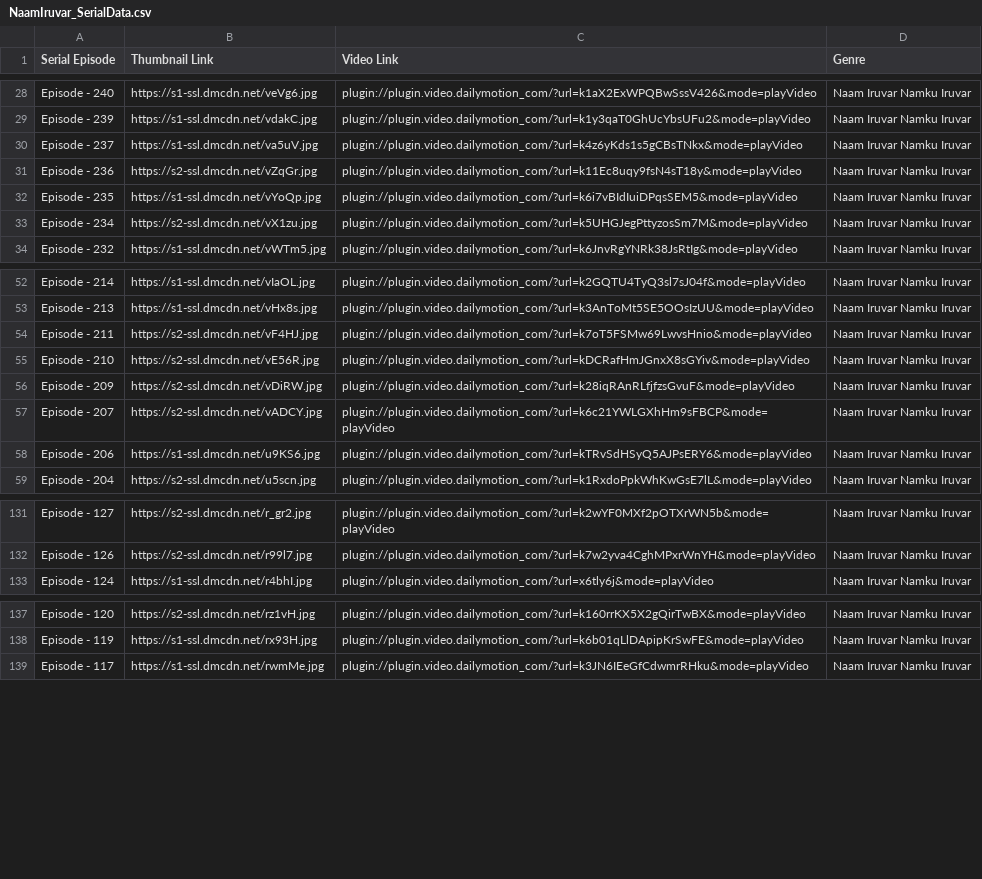
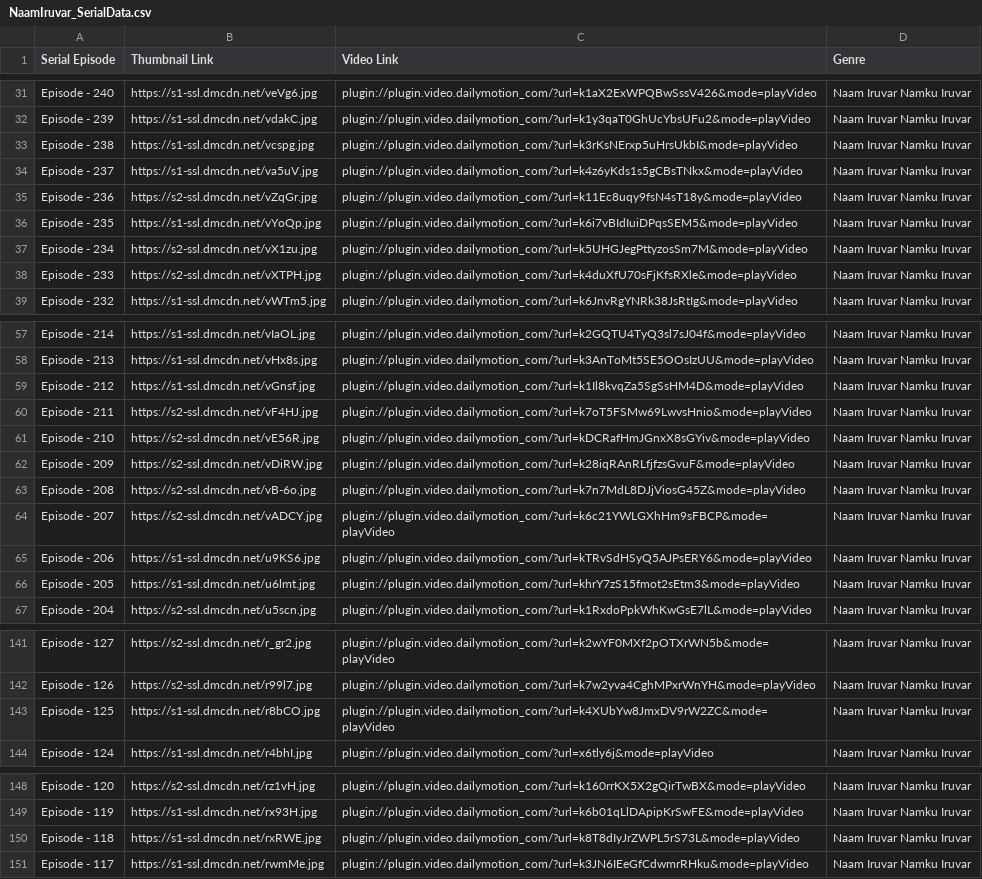
Before and after one commit to pravanjam/TamilSerialz, a CSV file: NaamIruvar_SerialData.csv, drawn as a sheet; only a part is shown, gaps mark what is left out; the diff covers the shown part only.

```diff
--- a/NaamIruvar_SerialData.csv
+++ b/NaamIruvar_SerialData.csv
@@ -29,2 +32,3 @@ Episode - 240,https://s1-ssl.dmcdn.net/veVg6.jpg,plugin://plugin.video.dailymoti
 Episode - 239,https://s1-ssl.dmcdn.net/vdakC.jpg,plugin://plugin.video.dailymotion_com/?url=k1y3qaT0GhUcYbsUFu2&mode=playVideo,Naam Iruvar Namku Iruvar
+Episode - 238,https://s1-ssl.dmcdn.net/vcspg.jpg,plugin://plugin.video.dailymotion_com/?url=k3rKsNErxp5uHrsUkbI&mode=playVideo,Naam Iruvar Namku Iruvar
 Episode - 237,https://s1-ssl.dmcdn.net/va5uV.jpg,plugin://plugin.video.dailymotion_com/?url=k4z6yKds1s5gCBsTNkx&mode=playVideo,Naam Iruvar Namku Iruvar
@@ -33,2 +37,3 @@ Episode - 235,https://s1-ssl.dmcdn.net/vYoQp.jpg,plugin://plugin.video.dailymoti
 Episode - 234,https://s2-ssl.dmcdn.net/vX1zu.jpg,plugin://plugin.video.dailymotion_com/?url=k5UHGJegPttyzosSm7M&mode=playVideo,Naam Iruvar Namku Iruvar
+Episode - 233,https://s2-ssl.dmcdn.net/vXTPH.jpg,plugin://plugin.video.dailymotion_com/?url=k4duXfU70sFjKfsRXle&mode=playVideo,Naam Iruvar Namku Iruvar
 Episode - 232,https://s1-ssl.dmcdn.net/vWTm5.jpg,plugin://plugin.video.dailymotion_com/?url=k6JnvRgYNRk38JsRtIg&mode=playVideo,Naam Iruvar Namku Iruvar
@@ -53,2 +58,3 @@ Episode - 214,https://s1-ssl.dmcdn.net/vIaOL.jpg,plugin://plugin.video.dailymoti
 Episode - 213,https://s1-ssl.dmcdn.net/vHx8s.jpg,plugin://plugin.video.dailymotion_com/?url=k3AnToMt5SE5OOsIzUU&mode=playVideo,Naam Iruvar Namku Iruvar
+Episode - 212,https://s1-ssl.dmcdn.net/vGnsf.jpg,plugin://plugin.video.dailymotion_com/?url=k1Il8kvqZa5SgSsHM4D&mode=playVideo,Naam Iruvar Namku Iruvar
 Episode - 211,https://s2-ssl.dmcdn.net/vF4HJ.jpg,plugin://plugin.video.dailymotion_com/?url=k7oT5FSMw69LwvsHnio&mode=playVideo,Naam Iruvar Namku Iruvar
@@ -56,4 +62,6 @@ Episode - 210,https://s2-ssl.dmcdn.net/vE56R.jpg,plugin://plugin.video.dailymoti
 Episode - 209,https://s2-ssl.dmcdn.net/vDiRW.jpg,plugin://plugin.video.dailymotion_com/?url=k28iqRAnRLfjfzsGvuF&mode=playVideo,Naam Iruvar Namku Iruvar
+Episode - 208,https://s2-ssl.dmcdn.net/vB-6o.jpg,plugin://plugin.video.dailymotion_com/?url=k7n7MdL8DJjViosG45Z&mode=playVideo,Naam Iruvar Namku Iruvar
 Episode - 207,https://s2-ssl.dmcdn.net/vADCY.jpg,plugin://plugin.video.dailymotion_com/?url=k6c21YWLGXhHm9sFBCP&mode=playVideo,Naam Iruvar Namku Iruvar
 Episode - 206,https://s1-ssl.dmcdn.net/u9KS6.jpg,plugin://plugin.video.dailymotion_com/?url=kTRvSdHSyQ5AJPsERY6&mode=playVideo,Naam Iruvar Namku Iruvar
+Episode - 205,https://s1-ssl.dmcdn.net/u6lmt.jpg,plugin://plugin.video.dailymotion_com/?url=khrY7zS15fmot2sEtm3&mode=playVideo,Naam Iruvar Namku Iruvar
 Episode - 204,https://s2-ssl.dmcdn.net/u5scn.jpg,plugin://plugin.video.dailymotion_com/?url=k1RxdoPpkWhKwGsE7lL&mode=playVideo,Naam Iruvar Namku Iruvar
@@ -132,2 +142,3 @@ Episode - 127,https://s2-ssl.dmcdn.net/r_gr2.jpg,plugin://plugin.video.dailymoti
 Episode - 126,https://s2-ssl.dmcdn.net/r99l7.jpg,plugin://plugin.video.dailymotion_com/?url=k7w2yva4CghMPxrWnYH&mode=playVideo,Naam Iruvar Namku Iruvar
+Episode - 125,https://s1-ssl.dmcdn.net/r8bCO.jpg,plugin://plugin.video.dailymotion_com/?url=k4XUbYw8JmxDV9rW2ZC&mode=playVideo,Naam Iruvar Namku Iruvar
 Episode - 124,https://s1-ssl.dmcdn.net/r4bhI.jpg,plugin://plugin.video.dailymotion_com/?url=x6tly6j&mode=playVideo,Naam Iruvar Namku Iruvar
@@ -138,2 +149,3 @@ Episode - 120,https://s2-ssl.dmcdn.net/rz1vH.jpg,plugin://plugin.video.dailymoti
 Episode - 119,https://s1-ssl.dmcdn.net/rx93H.jpg,plugin://plugin.video.dailymotion_com/?url=k6b01qLlDApipKrSwFE&mode=playVideo,Naam Iruvar Namku Iruvar
+Episode - 118,https://s1-ssl.dmcdn.net/rxRWE.jpg,plugin://plugin.video.dailymotion_com/?url=k8T8dIyJrZWPL5rS73L&mode=playVideo,Naam Iruvar Namku Iruvar
 Episode - 117,https://s1-ssl.dmcdn.net/rwmMe.jpg,plugin://plugin.video.dailymotion_com/?url=k3JN6IEeGfCdwmrRHku&mode=playVideo,Naam Iruvar Namku Iruvar
```
Also changed, not shown: 10 added rows elsewhere in this file, SivaMaasula_SerialData.csv.
